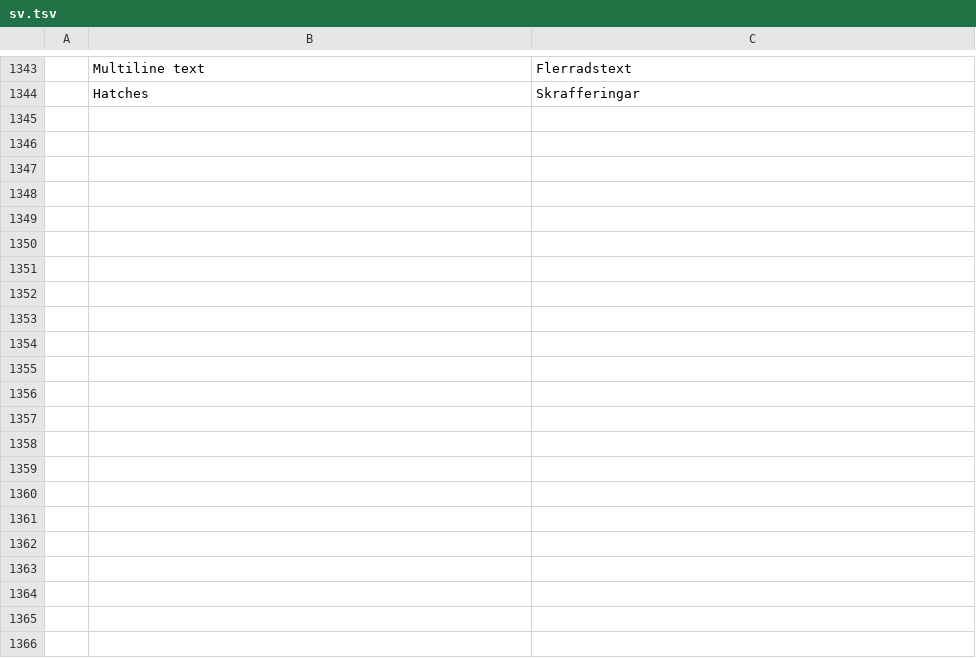
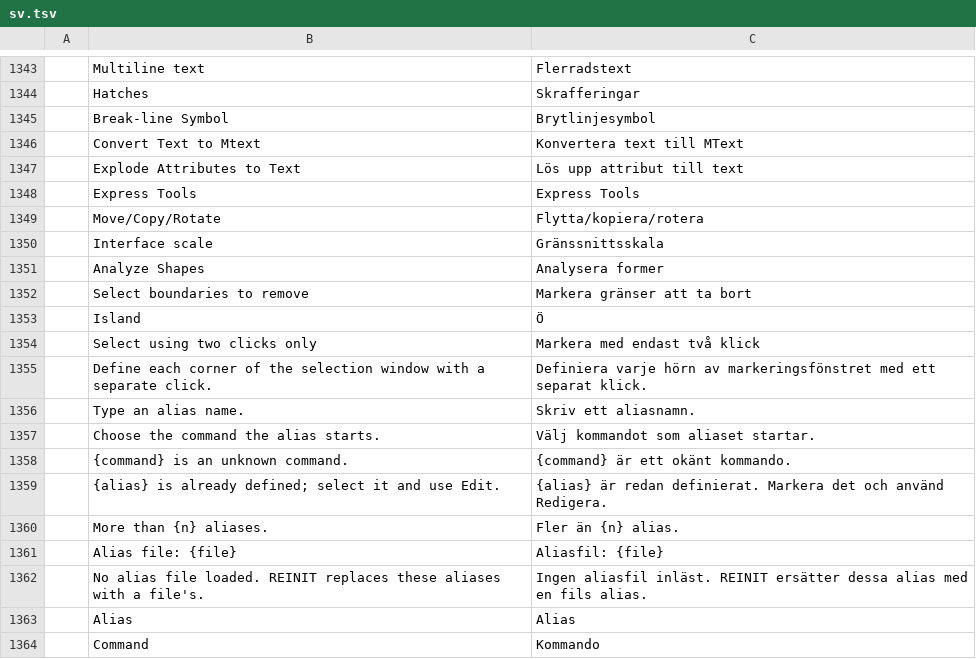
Before and after one commit to 0x-fork/cadcraft, a TSV file: crates/ui-egui/src/i18n/sv.tsv, drawn as a sheet; only a part is shown, gaps mark what is left out; the diff covers the shown part only; the diff names each change by its address in the sheet, - before the commit and + after, or states it on an @@ line.

```diff
--- a/crates/ui-egui/src/i18n/sv.tsv
+++ b/crates/ui-egui/src/i18n/sv.tsv
+row 1345:  | Break-line Symbol | Brytlinjesymbol
+row 1346:  | Convert Text to Mtext | Konvertera text till MText
+row 1347:  | Explode Attributes to Text | Lös upp attribut till text
+row 1348:  | Express Tools | Express Tools
+row 1349:  | Move/Copy/Rotate | Flytta/kopiera/rotera
+row 1350:  | Interface scale | Gränssnittsskala
+row 1351:  | Analyze Shapes | Analysera former
+row 1352:  | Select boundaries to remove | Markera gränser att ta bort
+row 1353:  | Island | Ö
+row 1354:  | Select using two clicks only | Markera med endast två klick
+row 1355:  | Define each corner of the selection window with a separate click. | Definiera varje hörn av markeringsfönstret med ett separat klick.
+row 1356:  | Type an alias name. | Skriv ett aliasnamn.
+row 1357:  | Choose the command the alias starts. | Välj kommandot som aliaset startar.
+row 1358:  | {command} is an unknown command. | {command} är ett okänt kommando.
+row 1359:  | {alias} is already defined; select it and use Edit. | {alias} är redan definierat. Markera det och använd Redigera.
+row 1360:  | More than {n} aliases. | Fler än {n} alias.
+row 1361:  | Alias file: {file} | Aliasfil: {file}
+row 1362:  | No alias file loaded. REINIT replaces these aliases with a file's. | Ingen aliasfil inläst. REINIT ersätter dessa alias med en fils alias.
+row 1363:  | Alias | Alias
+row 1364:  | Command | Kommando
```
Also changed, not shown: 32 added rows and 19 edited cells elsewhere in this file.
